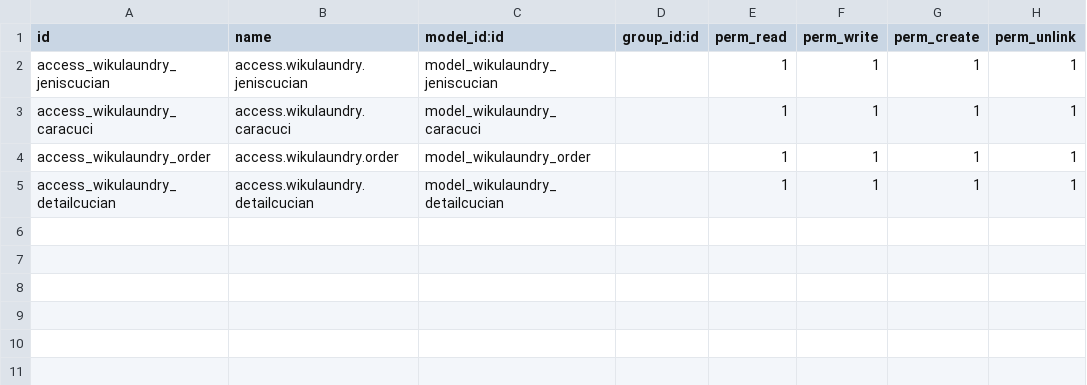
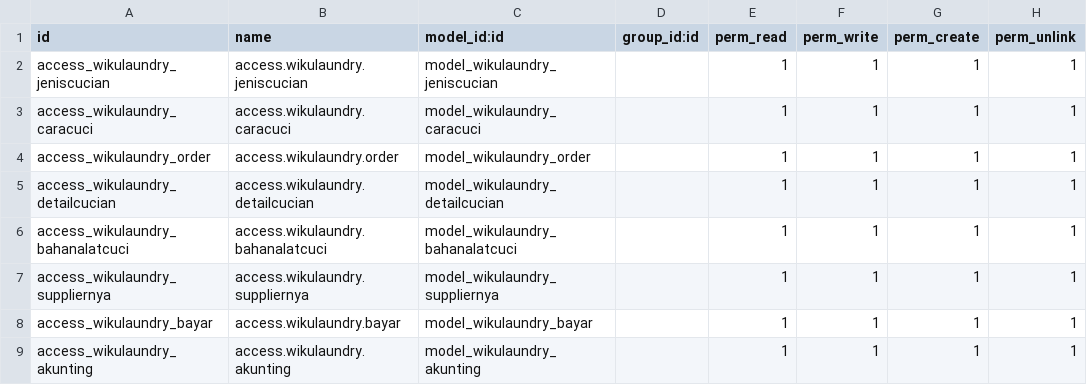
Before and after one commit to wageraldine/wikulaundry-odoo14-dev, a CSV file: security/ir.model.access.csv, drawn as a sheet; the diff names each change by its address in the sheet, - before the commit and + after, or states it on an @@ line.

Commit message:
pembayaran & akunting 1

```diff
--- a/security/ir.model.access.csv
+++ b/security/ir.model.access.csv
+row 6: access_wikulaundry_bahanalatcuci | access.wikulaundry.bahanalatcuci | model_wikulaundry_bahanalatcuci |  | 1 | 1 | 1 | 1
+row 7: access_wikulaundry_suppliernya | access.wikulaundry.suppliernya | model_wikulaundry_suppliernya |  | 1 | 1 | 1 | 1
+row 8: access_wikulaundry_bayar | access.wikulaundry.bayar | model_wikulaundry_bayar |  | 1 | 1 | 1 | 1
+row 9: access_wikulaundry_akunting | access.wikulaundry.akunting | model_wikulaundry_akunting |  | 1 | 1 | 1 | 1
```
Also changed, not shown: 14 other files.
